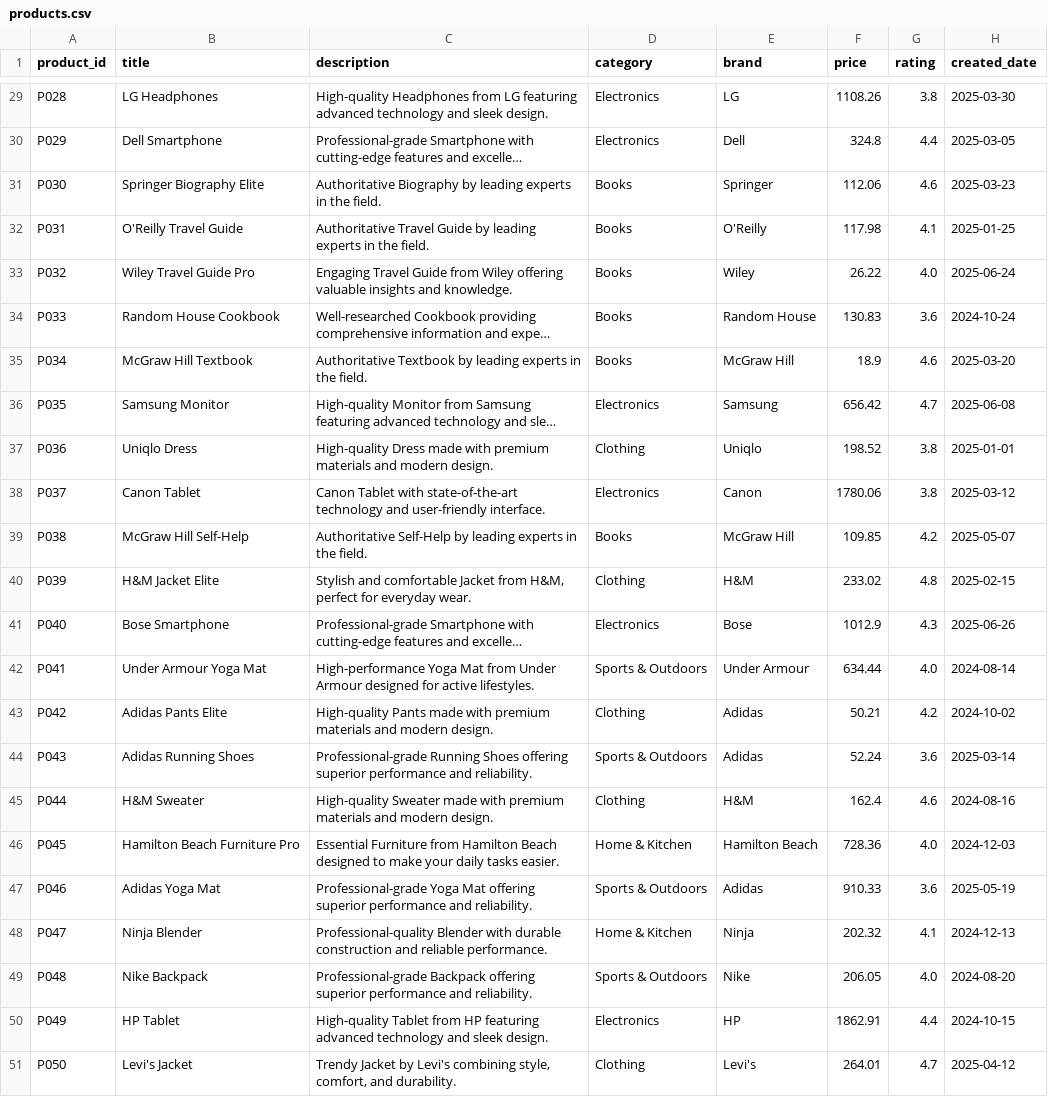
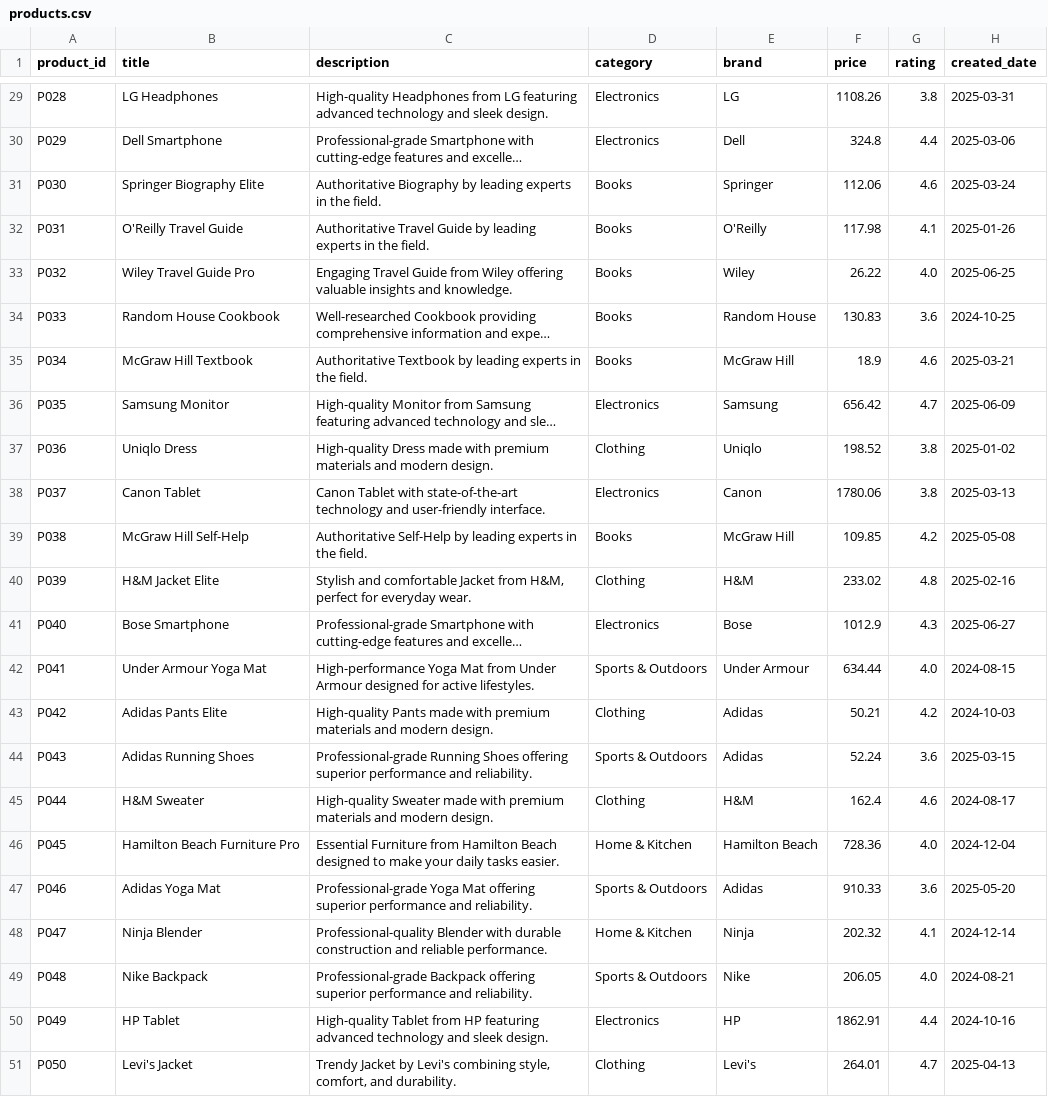
Before and after one commit to Raghucharan16/Assignment, a CSV file: data/raw/products.csv, drawn as a sheet; only a part is shown, gaps mark what is left out; long unchanged cells end in …; the diff covers the shown part only; the diff names each change by its address in the sheet, - before the commit and + after, or states it on an @@ line.

```diff
--- a/data/raw/products.csv
+++ b/data/raw/products.csv
-H29 (created_date): 2025-03-30
+H29 (created_date): 2025-03-31
-H30 (created_date): 2025-03-05
+H30 (created_date): 2025-03-06
-H31 (created_date): 2025-03-23
+H31 (created_date): 2025-03-24
-H32 (created_date): 2025-01-25
+H32 (created_date): 2025-01-26
-H33 (created_date): 2025-06-24
+H33 (created_date): 2025-06-25
-H34 (created_date): 2024-10-24
+H34 (created_date): 2024-10-25
-H35 (created_date): 2025-03-20
+H35 (created_date): 2025-03-21
-H36 (created_date): 2025-06-08
+H36 (created_date): 2025-06-09
-H37 (created_date): 2025-01-01
+H37 (created_date): 2025-01-02
-H38 (created_date): 2025-03-12
+H38 (created_date): 2025-03-13
-H39 (created_date): 2025-05-07
+H39 (created_date): 2025-05-08
-H40 (created_date): 2025-02-15
+H40 (created_date): 2025-02-16
-H41 (created_date): 2025-06-26
+H41 (created_date): 2025-06-27
-H42 (created_date): 2024-08-14
+H42 (created_date): 2024-08-15
-H43 (created_date): 2024-10-02
+H43 (created_date): 2024-10-03
-H44 (created_date): 2025-03-14
+H44 (created_date): 2025-03-15
-H45 (created_date): 2024-08-16
+H45 (created_date): 2024-08-17
-H46 (created_date): 2024-12-03
+H46 (created_date): 2024-12-04
-H47 (created_date): 2025-05-19
+H47 (created_date): 2025-05-20
-H48 (created_date): 2024-12-13
+H48 (created_date): 2024-12-14
-H49 (created_date): 2024-08-20
+H49 (created_date): 2024-08-21
-H50 (created_date): 2024-10-15
+H50 (created_date): 2024-10-16
-H51 (created_date): 2025-04-12
+H51 (created_date): 2025-04-13
```
Also changed, not shown: 27 edited cells elsewhere in this file, data/raw/ratings.csv, 8 other files.
